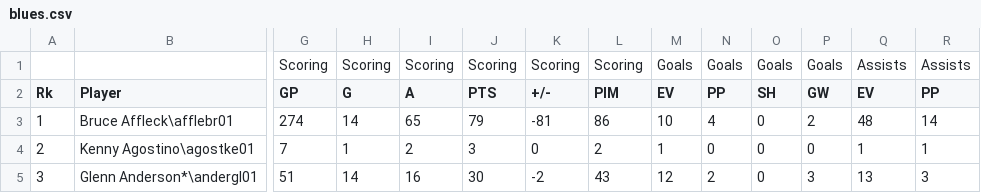
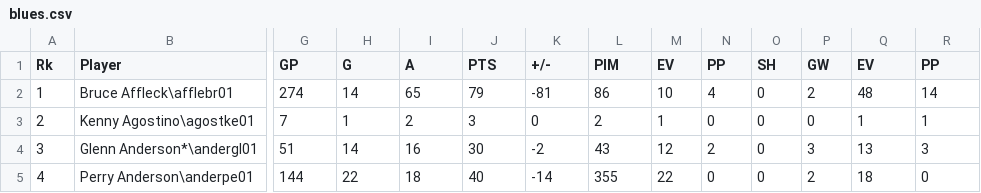
Before and after one commit to nurfnick/Applied_Stats_Jupyter_Notebooks, a CSV file: blues.csv, drawn as a sheet; only a part is shown, gaps mark what is left out; the shorter side is filled out with more unchanged rows; rows hold the shown columns only; the diff names each change by its address in the sheet, - before the commit and + after, or states it on an @@ line.

Commit message:
Update blues.csv

```diff
--- a/blues.csv
+++ b/blues.csv
-row 1:  |  | Scoring | Scoring | Scoring | Scoring | Scoring | Scoring | Goals | Goals | Goals | Goals | Assists | Assists
```
